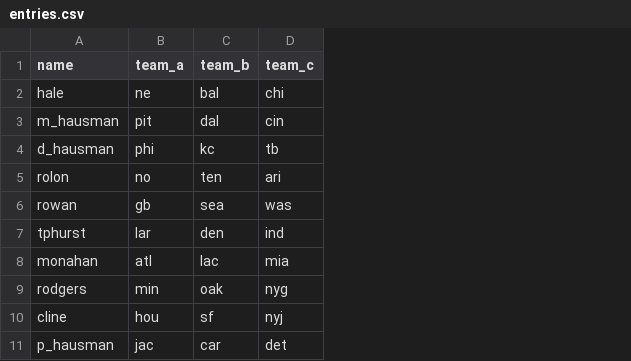
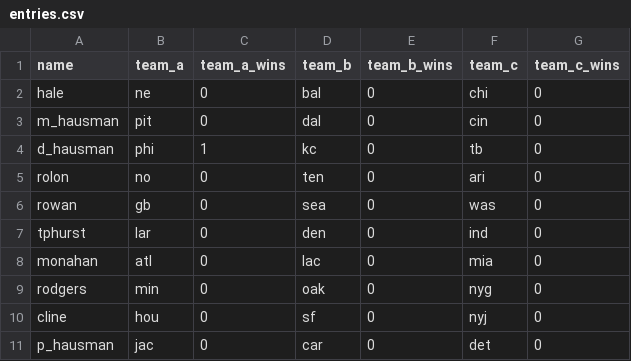
Before and after one commit to jamesdc2/nfl_pool, a CSV file: data/entries.csv, drawn as a sheet; the diff names each change by its address in the sheet, - before the commit and + after, or states it on an @@ line.

```diff
--- a/data/entries.csv
+++ b/data/entries.csv
+column C (team_a_wins), rows 2-11: 0 | 0 | 1 | 0 | 0 | 0 | 0 | 0 | 0 | 0
+column E (team_b_wins), rows 2-11: all 0
+column G (team_c_wins), rows 2-11: all 0
```
Also changed, not shown: 4 other files.
